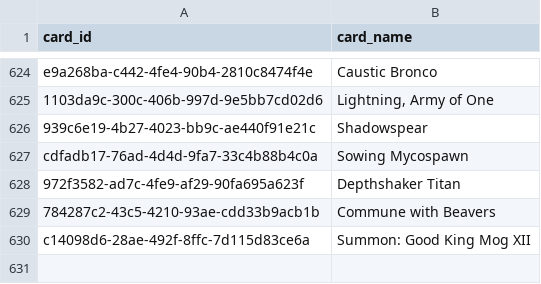
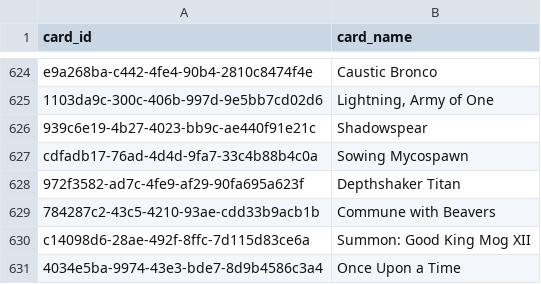
Before and after one commit to GuySchnidrig/ManaCore, a CSV file: data/processed/card_lookup.csv, drawn as a sheet; only a part is shown, gaps mark what is left out; the diff names each change by its address in the sheet, - before the commit and + after, or states it on an @@ line.

```diff
--- a/data/processed/card_lookup.csv
+++ b/data/processed/card_lookup.csv
+row 631: 4034e5ba-9974-43e3-bde7-8d9b4586c3a4 | Once Upon a Time
```
Also changed, not shown: 2 other files.
